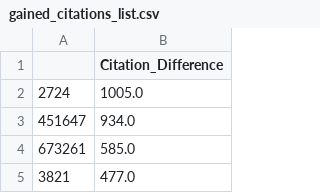
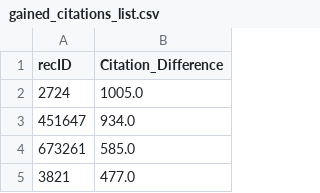
Before and after one commit to salmanmaq/reference-matcher-benchmark, a CSV file: Citation Differences/gained_citations_list.csv, drawn as a sheet; only a part is shown.

Commit message:
Added record ID column header for the CSVs

```diff
--- a/Citation Differences/gained_citations_list.csv
+++ b/Citation Differences/gained_citations_list.csv
@@ -1,2 +1,2 @@
-,Citation_Difference
+recID,Citation_Difference
 2724,1005.0
```
Also changed, not shown: Citation Differences/lost_citations_list.csv.
